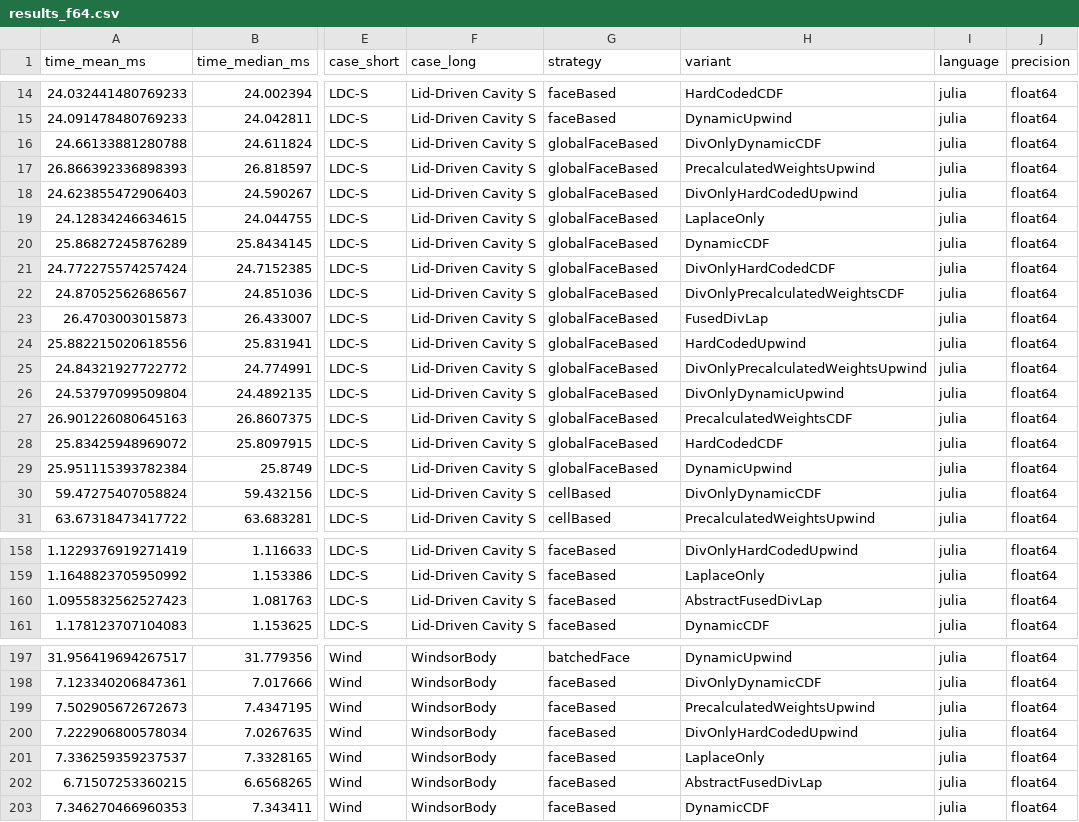
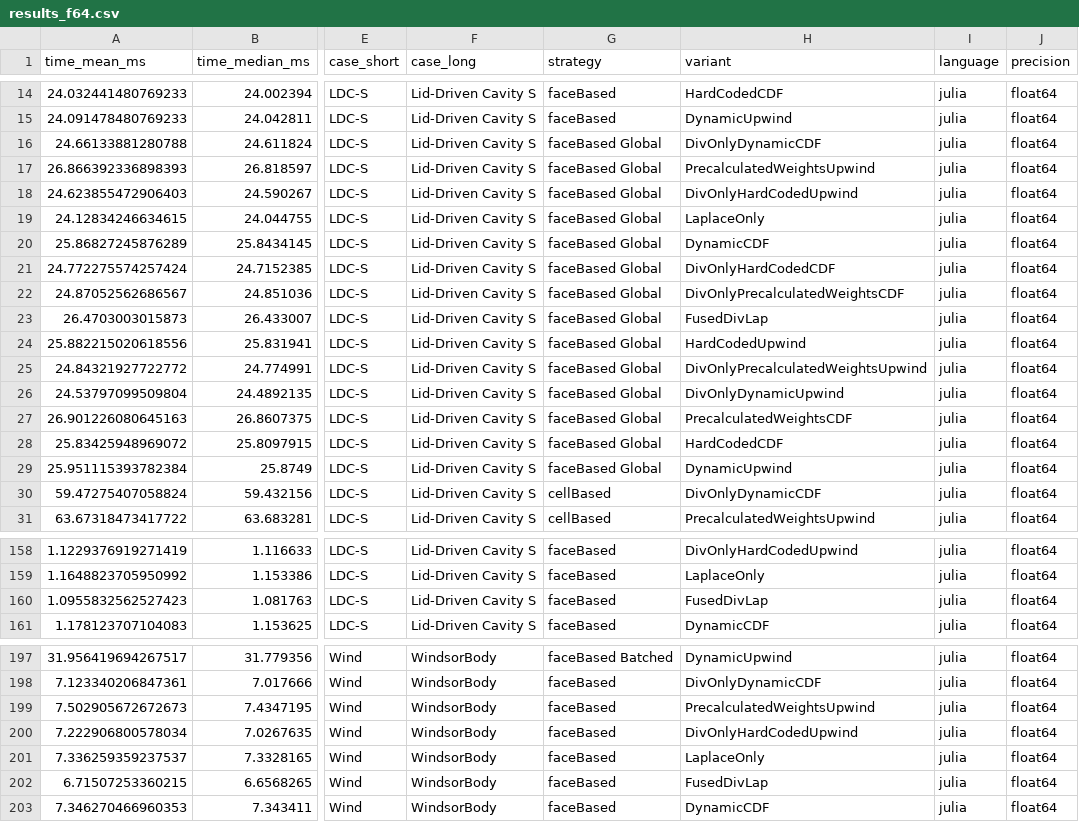
Before and after one commit to lupeterm/FVM-Prototyping, a CSV file: results/results_f64.csv, drawn as a sheet; only a part is shown, gaps mark what is left out; the diff covers the shown part only; the diff names each change by its address in the sheet, - before the commit and + after, or states it on an @@ line.

```diff
--- a/results/results_f64.csv
+++ b/results/results_f64.csv
-G16:G29 (strategy): globalFaceBased
+G16:G29 (strategy): faceBased Global
-H160 (variant): AbstractFusedDivLap
+H160 (variant): FusedDivLap
-G197 (strategy): batchedFace
+G197 (strategy): faceBased Batched
-H202 (variant): AbstractFusedDivLap
+H202 (variant): FusedDivLap
```
Also changed, not shown: 76 edited cells elsewhere in this file, 4 other files.
